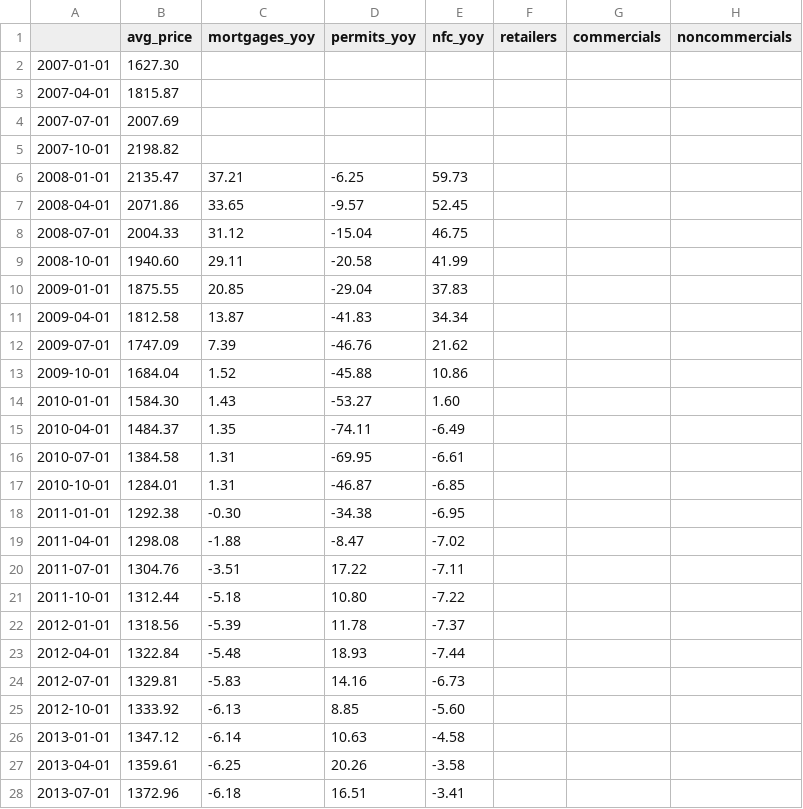
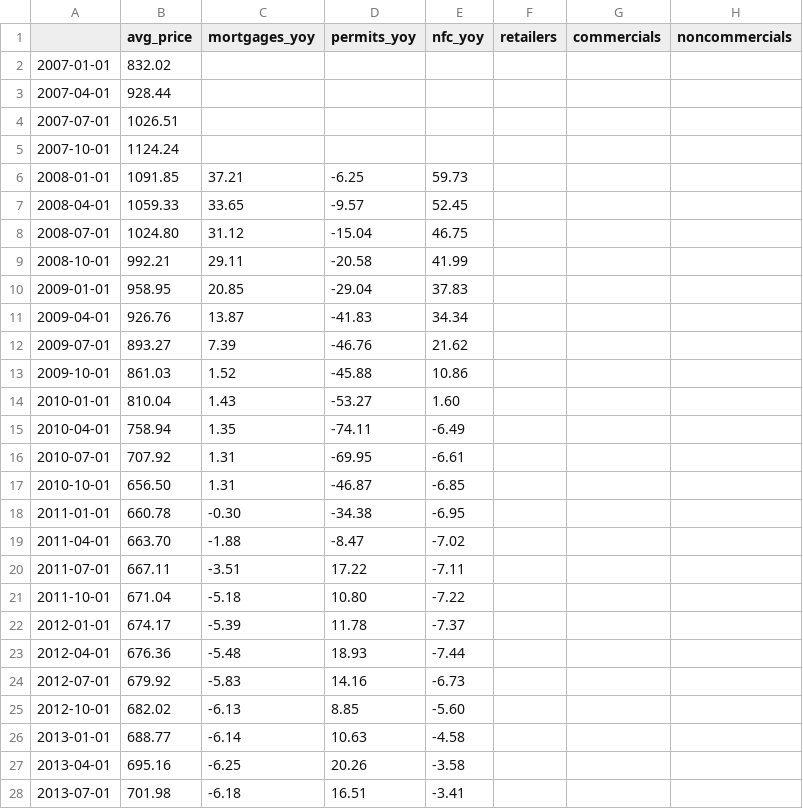
Before and after one commit to malkiqmukbratmee/Claude-code, a CSV file: bg_housing_cot.csv, drawn as a sheet; only a part is shown; the diff covers the shown part only.

```diff
--- a/bg_housing_cot.csv
+++ b/bg_housing_cot.csv
@@ -1,28 +1,28 @@
 ,avg_price,mortgages_yoy,permits_yoy,nfc_yoy,retailers,commercials,noncommercials
-2007-01-01,1627.30,,,,,,
-2007-04-01,1815.87,,,,,,
-2007-07-01,2007.69,,,,,,
-2007-10-01,2198.82,,,,,,
-2008-01-01,2135.47,37.21,-6.25,59.73,,,
-2008-04-01,2071.86,33.65,-9.57,52.45,,,
-2008-07-01,2004.33,31.12,-15.04,46.75,,,
-2008-10-01,1940.60,29.11,-20.58,41.99,,,
-2009-01-01,1875.55,20.85,-29.04,37.83,,,
-2009-04-01,1812.58,13.87,-41.83,34.34,,,
-2009-07-01,1747.09,7.39,-46.76,21.62,,,
-2009-10-01,1684.04,1.52,-45.88,10.86,,,
-2010-01-01,1584.30,1.43,-53.27,1.60,,,
-2010-04-01,1484.37,1.35,-74.11,-6.49,,,
-2010-07-01,1384.58,1.31,-69.95,-6.61,,,
-2010-10-01,1284.01,1.31,-46.87,-6.85,,,
-2011-01-01,1292.38,-0.30,-34.38,-6.95,,,
-2011-04-01,1298.08,-1.88,-8.47,-7.02,,,
-2011-07-01,1304.76,-3.51,17.22,-7.11,,,
-2011-10-01,1312.44,-5.18,10.80,-7.22,,,
-2012-01-01,1318.56,-5.39,11.78,-7.37,,,
-2012-04-01,1322.84,-5.48,18.93,-7.44,,,
-2012-07-01,1329.81,-5.83,14.16,-6.73,,,
-2012-10-01,1333.92,-6.13,8.85,-5.60,,,
-2013-01-01,1347.12,-6.14,10.63,-4.58,,,
-2013-04-01,1359.61,-6.25,20.26,-3.58,,,
-2013-07-01,1372.96,-6.18,16.51,-3.41,,,
+2007-01-01,832.02,,,,,,
+2007-04-01,928.44,,,,,,
+2007-07-01,1026.51,,,,,,
+2007-10-01,1124.24,,,,,,
+2008-01-01,1091.85,37.21,-6.25,59.73,,,
+2008-04-01,1059.33,33.65,-9.57,52.45,,,
+2008-07-01,1024.80,31.12,-15.04,46.75,,,
+2008-10-01,992.21,29.11,-20.58,41.99,,,
+2009-01-01,958.95,20.85,-29.04,37.83,,,
+2009-04-01,926.76,13.87,-41.83,34.34,,,
+2009-07-01,893.27,7.39,-46.76,21.62,,,
+2009-10-01,861.03,1.52,-45.88,10.86,,,
+2010-01-01,810.04,1.43,-53.27,1.60,,,
+2010-04-01,758.94,1.35,-74.11,-6.49,,,
+2010-07-01,707.92,1.31,-69.95,-6.61,,,
+2010-10-01,656.50,1.31,-46.87,-6.85,,,
+2011-01-01,660.78,-0.30,-34.38,-6.95,,,
+2011-04-01,663.70,-1.88,-8.47,-7.02,,,
+2011-07-01,667.11,-3.51,17.22,-7.11,,,
+2011-10-01,671.04,-5.18,10.80,-7.22,,,
+2012-01-01,674.17,-5.39,11.78,-7.37,,,
+2012-04-01,676.36,-5.48,18.93,-7.44,,,
+2012-07-01,679.92,-5.83,14.16,-6.73,,,
+2012-10-01,682.02,-6.13,8.85,-5.60,,,
+2013-01-01,688.77,-6.14,10.63,-4.58,,,
+2013-04-01,695.16,-6.25,20.26,-3.58,,,
+2013-07-01,701.98,-6.18,16.51,-3.41,,,
```
Also changed, not shown: 51 edited cells elsewhere in this file, 4 other files.
